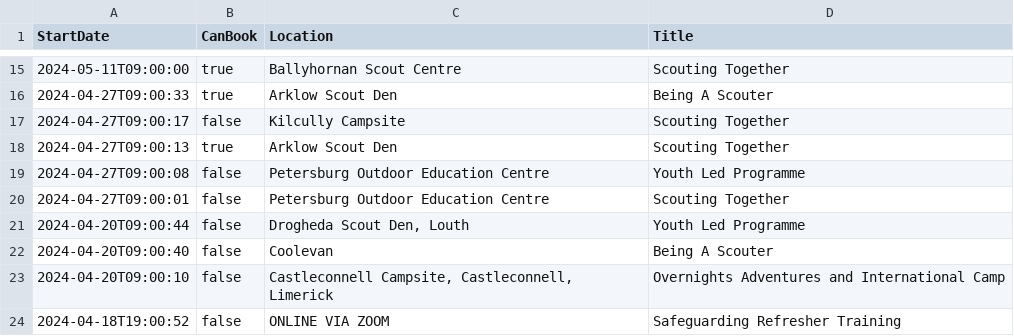
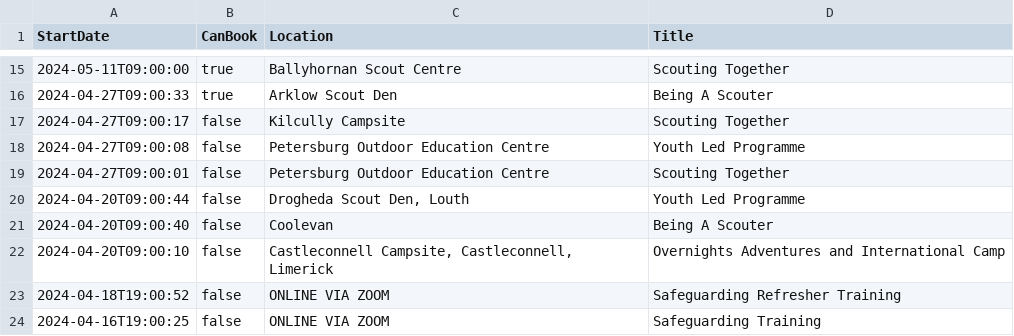
Before and after one commit to markmc/scouts-ie-training-schedule, a CSV file: next-training.csv, drawn as a sheet; only a part is shown, gaps mark what is left out; the shorter side is filled out with more unchanged rows; the diff names each change by its address in the sheet, - before the commit and + after, or states it on an @@ line.

```diff
--- a/next-training.csv
+++ b/next-training.csv
-row 18: 2024-04-27T09:00:13 | true | Arklow Scout Den | Scouting Together
```
Also changed, not shown: 1 other file.
